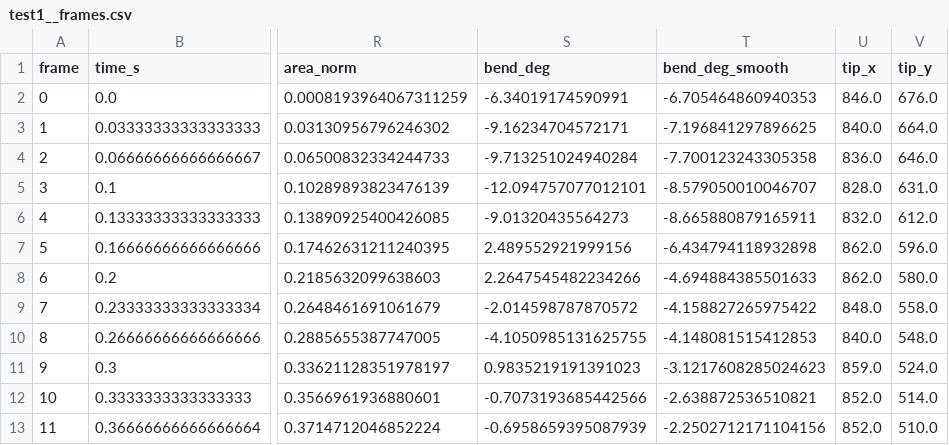
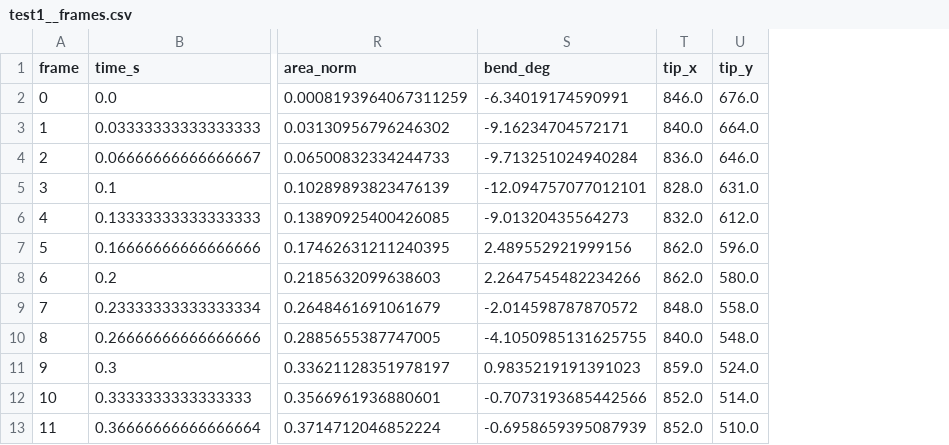
Before and after one commit to Kempy02/data-processing, a CSV file: processed_video_data/test1__frames.csv, drawn as a sheet; only a part is shown, gaps mark what is left out; the diff names each change by its address in the sheet, - before the commit and + after, or states it on an @@ line.

```diff
--- a/processed_video_data/test1__frames.csv
+++ b/processed_video_data/test1__frames.csv
-column T (bend_deg_smooth), rows 2-13: -6.705464860940353 | -7.196841297896625 | -7.700123243305358 | -8.579050010046707 | -8.665880879165911 | -6.434794118932898 | -4.694884385501633 | -4.158827265975422 | -4.148081515412853 | -3.1217608285024623 | -2.638872536510821 | -2.2502712171104156
```
Also changed, not shown: processed_video_data/summary_results.csv, processed_video_data/test4__frames.csv, 13 other files.
